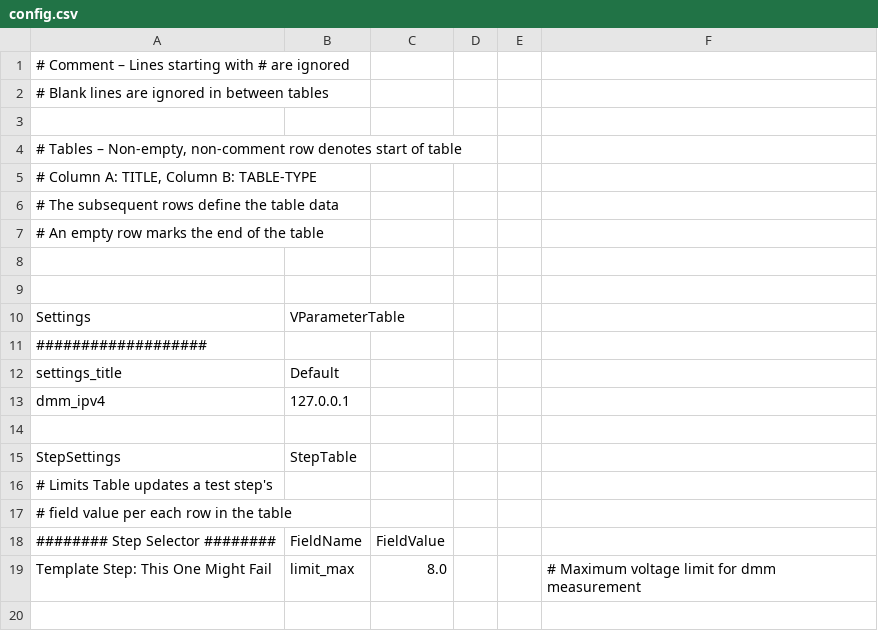
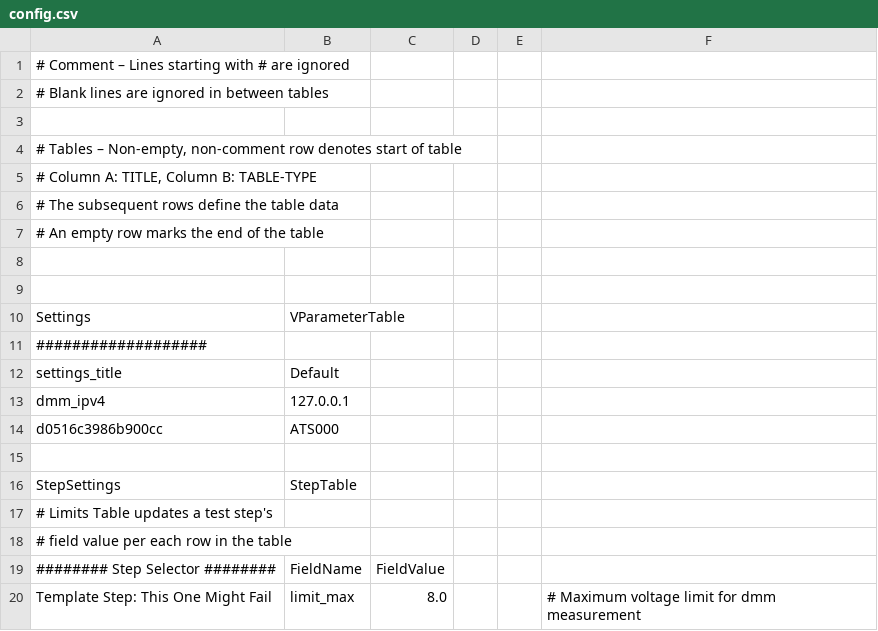
Before and after one commit to trtr6842-git/ttatp, a CSV file: config.csv, drawn as a sheet; the diff names each change by its address in the sheet, - before the commit and + after, or states it on an @@ line.

```diff
--- a/config.csv
+++ b/config.csv
+row 14: d0516c3986b900cc | ATS000
```
Also changed, not shown: 5 other files.
